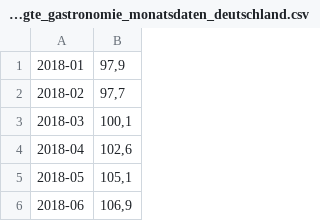
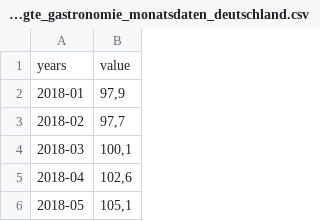
Before and after one commit to janschweigert/Dateien_InfoVis, a CSV file: beschaeftigte_gastronomie_monatsdaten_deutschland.csv, drawn as a sheet; only a part is shown; the shorter side is filled out with more unchanged rows; the diff names each change by its address in the sheet, - before the commit and + after, or states it on an @@ line.

Commit message:
Update beschaeftigte_gastronomie_monatsdaten_deutschland.csv

```diff
--- a/beschaeftigte_gastronomie_monatsdaten_deutschland.csv
+++ b/beschaeftigte_gastronomie_monatsdaten_deutschland.csv
+row 1: years | value
```
